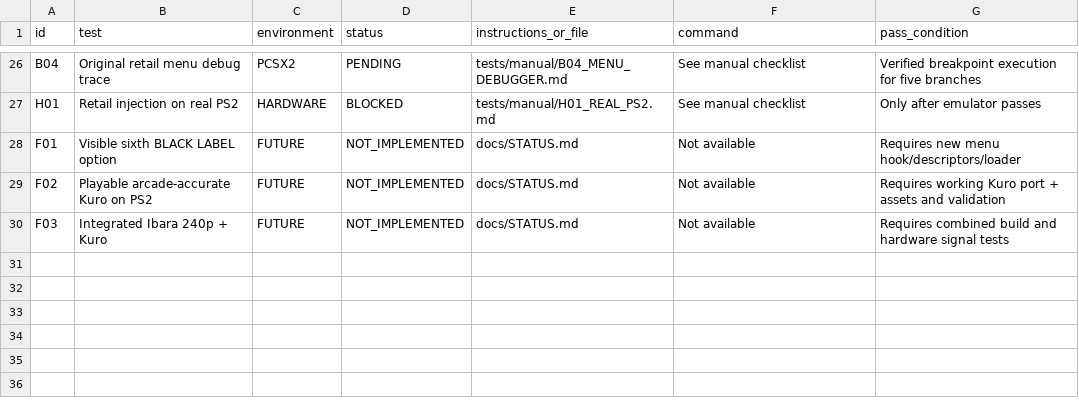
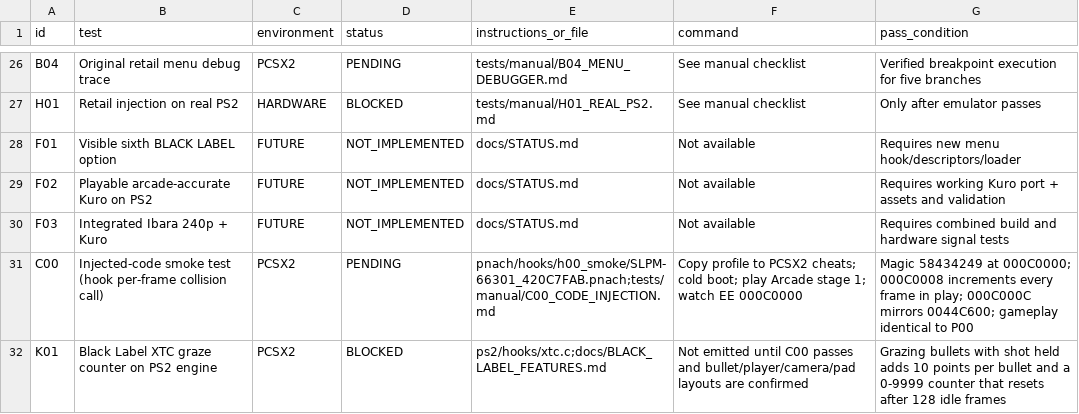
Before and after one commit to calcification/ibara-complete, a CSV file: TEST_MATRIX.csv, drawn as a sheet; only a part is shown, gaps mark what is left out.

```diff
--- a/TEST_MATRIX.csv
+++ b/TEST_MATRIX.csv
@@ -30 +30,3 @@ F02,Playable arcade-accurate Kuro on PS2,FUTURE,NOT_IMPLEMENTED,docs/STATUS.md,N
 F03,Integrated Ibara 240p + Kuro,FUTURE,NOT_IMPLEMENTED,docs/STATUS.md,Not available,Requires combined build and hardware signal tests
+C00,Injected-code smoke test (hook per-frame collision call),PCSX2,PENDING,pnach/hooks/h00_smoke/SLPM-66301_420C7FAB.pnach;tests/manual/C00_CODE_INJECTION.md,Copy profile to PCSX2 cheats; cold boot; play Arcade stage 1; watch EE 000C0000,Magic 58434249 at 000C0000; 000C0008 increments every frame in play; 000C000C mirrors 0044C600; gameplay identical to P00
+K01,Black Label XTC graze counter on PS2 engine,PCSX2,BLOCKED,ps2/hooks/xtc.c;docs/BLACK_LABEL_FEATURES.md,Not emitted until C00 passes and bullet/player/camera/pad layouts are confirmed,Grazing bullets with shot held adds 10 points per bullet and a 0-9999 counter that resets after 128 idle frames
```
Also changed, not shown: 18 other files.
